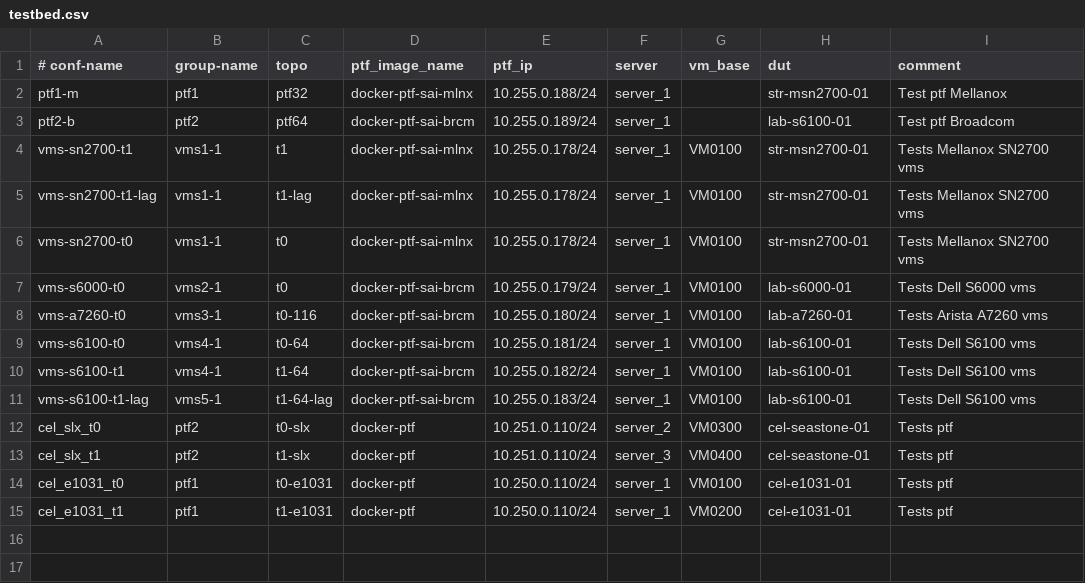
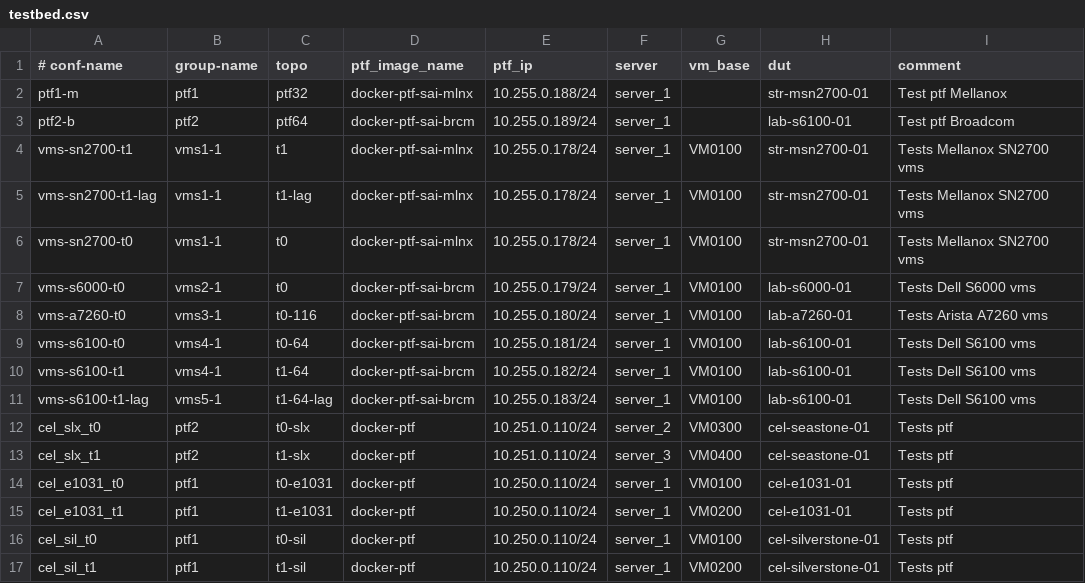
Before and after one commit to CLS-NET/sonic-mgmt, a CSV file: ansible/testbed.csv, drawn as a sheet.

Commit message:
added the device silverstone to the testbed!

```diff
--- a/ansible/testbed.csv
+++ b/ansible/testbed.csv
@@ -15 +15,3 @@ cel_e1031_t0,ptf1,t0-e1031,docker-ptf,10.250.0.110/24,server_1,VM0100,cel-e1031-
 cel_e1031_t1,ptf1,t1-e1031,docker-ptf,10.250.0.110/24,server_1,VM0200,cel-e1031-01,Tests ptf
+cel_sil_t0,ptf1,t0-sil,docker-ptf,10.250.0.110/24,server_1,VM0100,cel-silverstone-01,Tests ptf
+cel_sil_t1,ptf1,t1-sil,docker-ptf,10.250.0.110/24,server_1,VM0200,cel-silverstone-01,Tests ptf
```
Also changed, not shown: ansible/files/sonic_lab_devices.csv, ansible/files/sonic_lab_links.csv, 23 other files.
